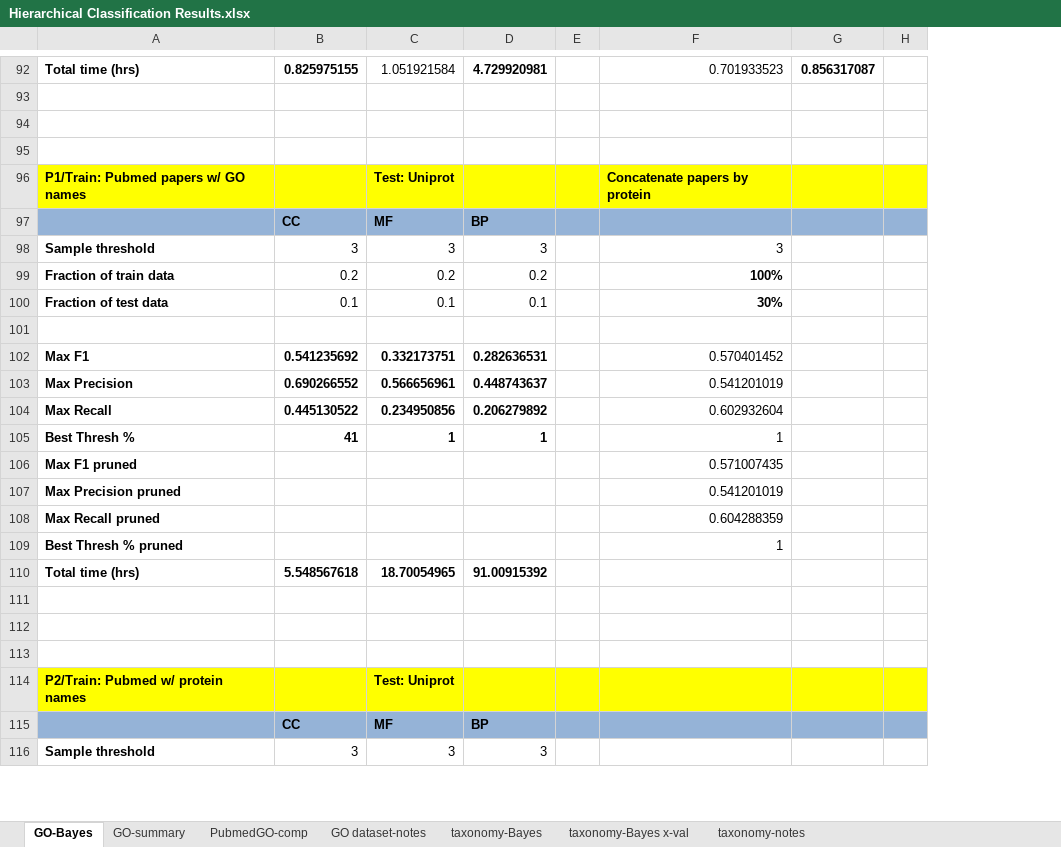
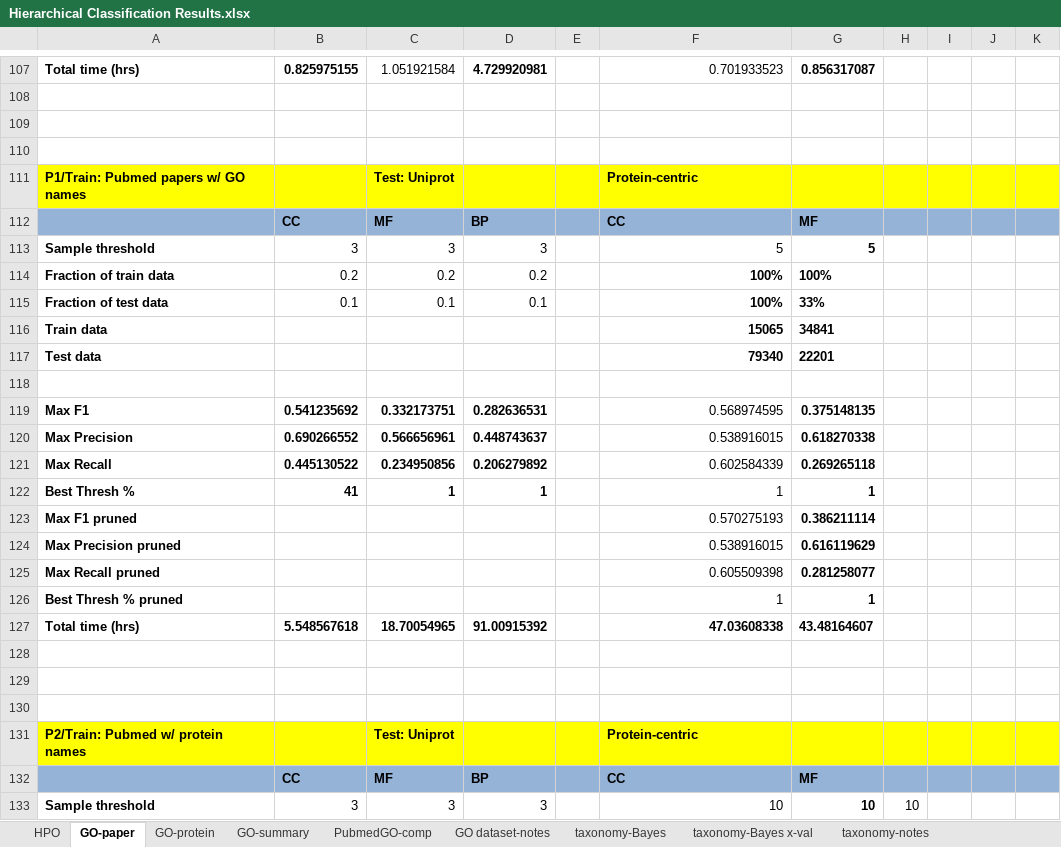
Before and after one commit to laineyzoo/protein_annotation, an Excel workbook: Hierarchical Classification Results.xlsx, sheet GO-paper, drawn as a sheet; only a part is shown, gaps mark what is left out; values as stored, in another font and other column widths than the file's, no borders; removed rows and columns are numbered as before the commit, all else as after; the diff covers the shown part only; the diff names each change by its address in the sheet, - before the commit and + after, or states it on an @@ line.

```diff
--- a/Hierarchical Classification Results.xlsx (sheet GO-paper)
+++ b/Hierarchical Classification Results.xlsx (sheet GO-paper)
-sheet tab: GO-Bayes
+sheet tab: GO-paper
+sheet tab: HPO
+sheet tab: GO-protein
-column E, empty
+column E, empty
+column I, empty
+column J, empty
+column K, empty
-F111: Concatenate papers by protein
+F111: Protein-centric
-F112: (empty)
+F112: CC
-G112: (empty)
+G112: MF
-F113: 3
+F113: 5
-G113: (empty)
+G113: 5
-G114: (empty)
+G114: 100%
-F115: 30%
+F115: 100%
-G115: (empty)
+G115: 33%
+row 116: Train data |  |  |  |  | 15065 | 34841
+row 117: Test data |  |  |  |  | 79340 | 22201
-F119: 0.570401452
+F119: 0.568974595
-G119: (empty)
+G119: 0.375148135
-F120: 0.541201019
+F120: 0.538916015
-G120: (empty)
+G120: 0.618270338
-F121: 0.602932604
+F121: 0.602584339
-G121: (empty)
+G121: 0.269265118
-G122: (empty)
+G122: 1
-F123: 0.571007435
+F123: 0.570275193
-G123: (empty)
+G123: 0.386211114
-F124: 0.541201019
+F124: 0.538916015
-G124: (empty)
+G124: 0.616119629
-F125: 0.604288359
+F125: 0.605509398
-G125: (empty)
+G125: 0.281258077
-G126: (empty)
+G126: 1
-F127: (empty)
+F127: 47.03608338
-G127: (empty)
+G127: 43.48164607
-F131: (empty)
+F131: Protein-centric
-F132: (empty)
+F132: CC
-G132: (empty)
+G132: MF
-F133: (empty)
+F133: 10
-G133: (empty)
+G133: 10
-H133: (empty)
+H133: 10
```
Also changed, not shown: 23 added rows, 15 removed rows and 27 edited cells elsewhere in this sheet, sheet GO-summary, sheet taxonomy-Bayes x-val, hidden cells.
